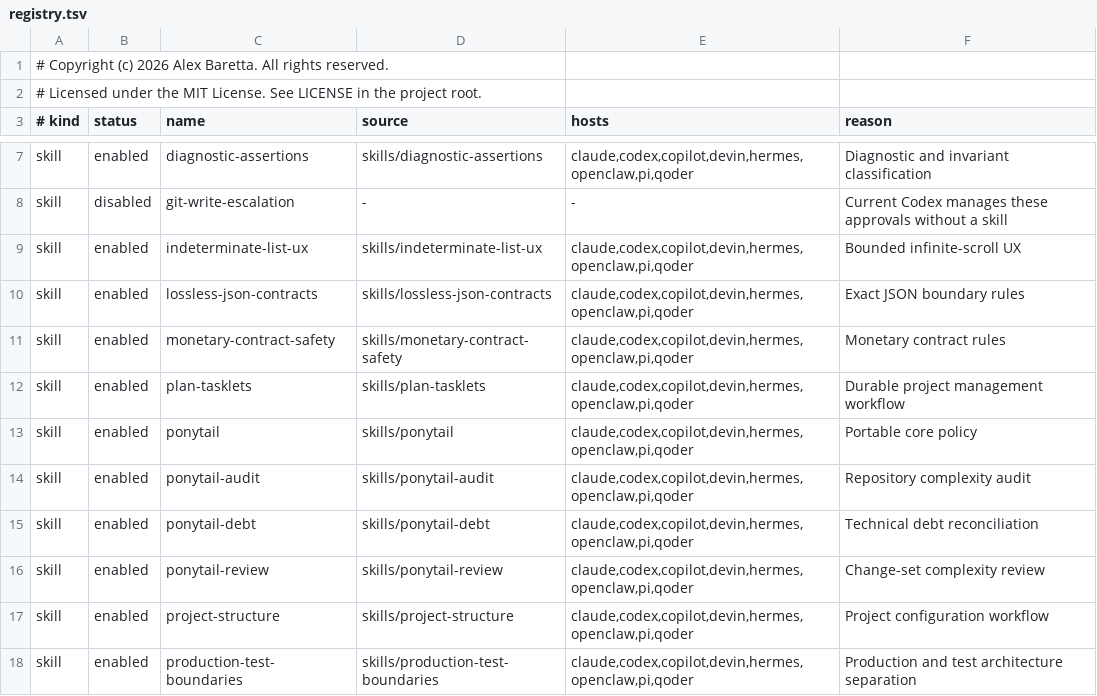
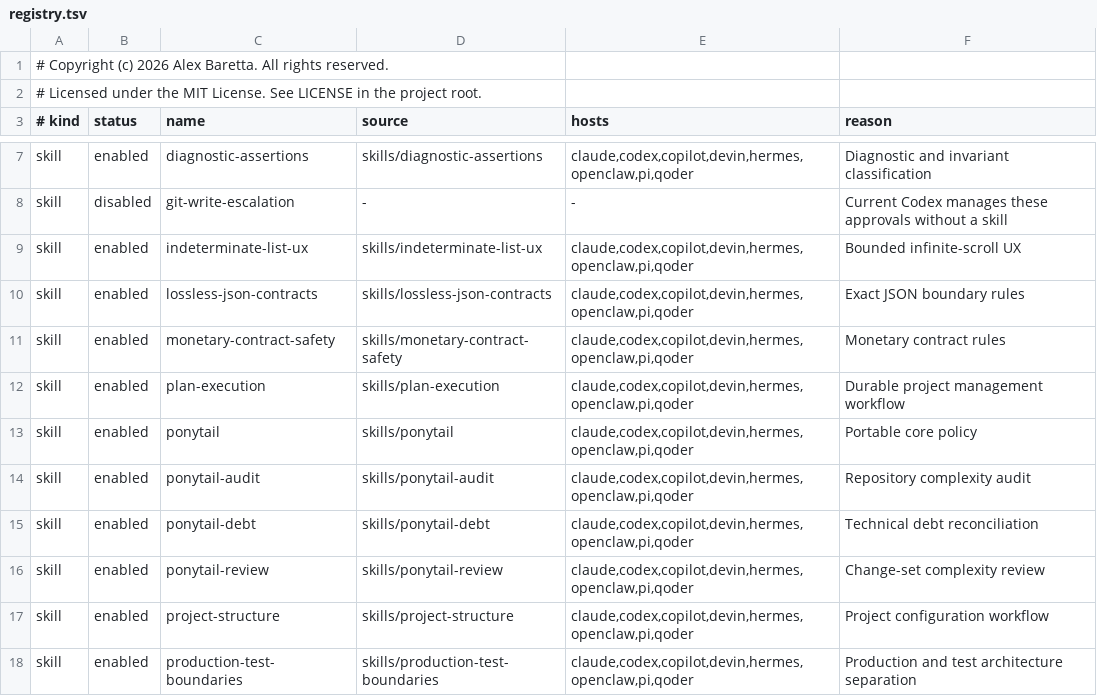
Before and after one commit to alexbaretta/ponytail, a TSV file: registry.tsv, drawn as a sheet; only a part is shown, gaps mark what is left out.

Commit message:
Rename plan tasklets skill
Use plan-execution as the durable workflow name while retaining tasklets as the atomic implementation level inside plans.

```diff
--- a/registry.tsv
+++ b/registry.tsv
@@ -11,3 +11,3 @@ skill	enabled	lossless-json-contracts	skills/lossless-json-contracts	claude,code
 skill	enabled	monetary-contract-safety	skills/monetary-contract-safety	claude,codex,copilot,devin,hermes,openclaw,pi,qoder	Monetary contract rules
-skill	enabled	plan-tasklets	skills/plan-tasklets	claude,codex,copilot,devin,hermes,openclaw,pi,qoder	Durable project management workflow
+skill	enabled	plan-execution	skills/plan-execution	claude,codex,copilot,devin,hermes,openclaw,pi,qoder	Durable project management workflow
 skill	enabled	ponytail	skills/ponytail	claude,codex,copilot,devin,hermes,openclaw,pi,qoder	Portable core policy
```
Also changed, not shown: 4 other files.
